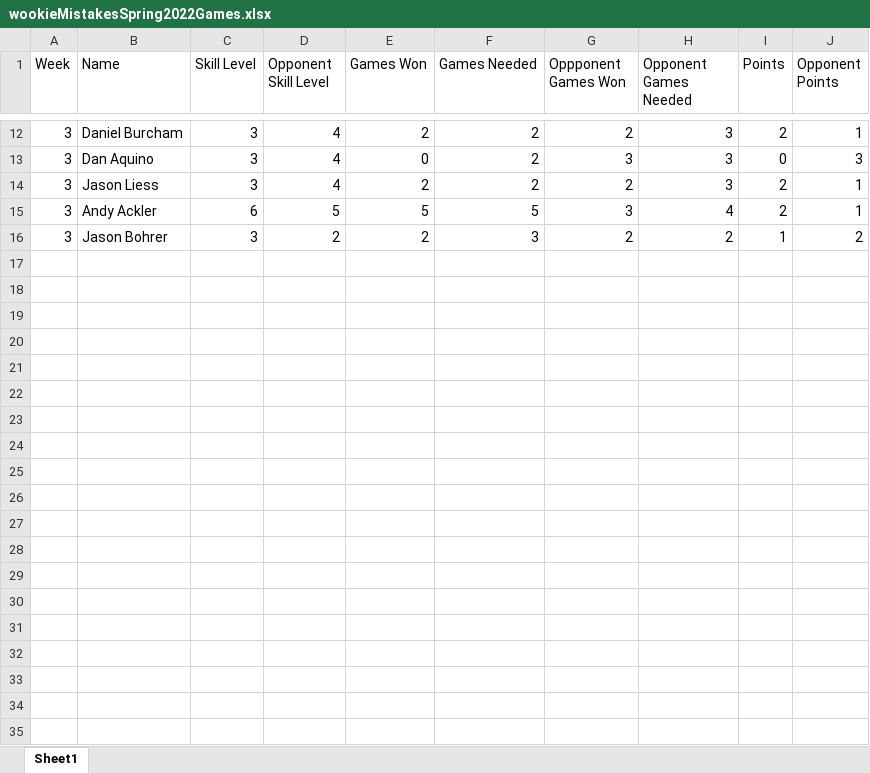
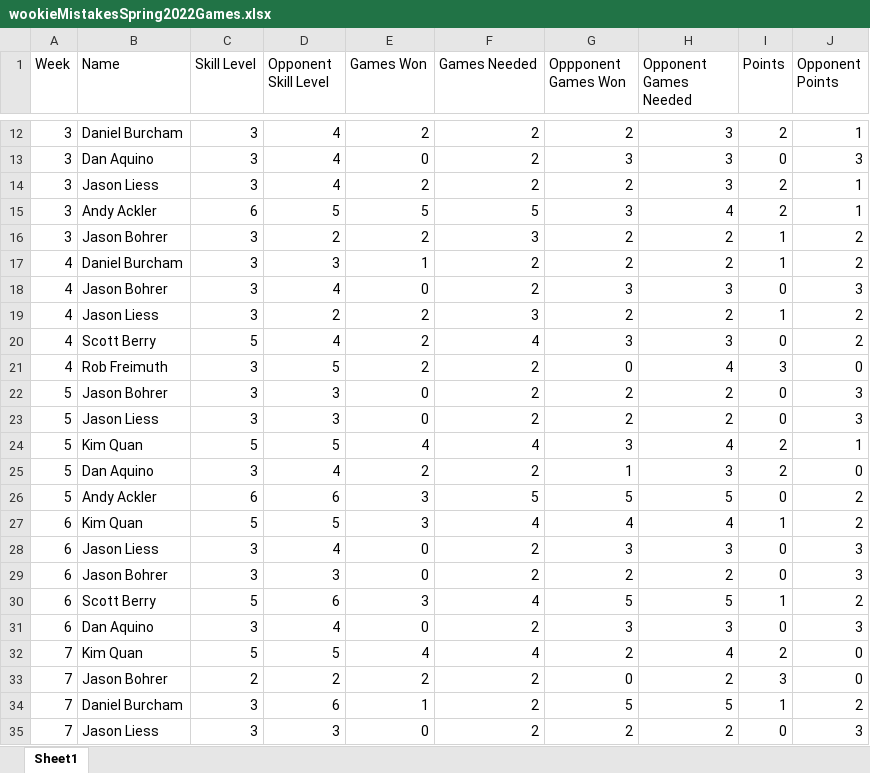
Before and after one commit to berryscottr/apa-rankings, an Excel workbook: data/wookieMistakesSpring2022Games.xlsx, sheet Sheet1, drawn as a sheet; only a part is shown, gaps mark what is left out; values as stored, in another font and other column widths than the file's, no borders; the diff covers the shown part only; the diff names each change by its address in the sheet, - before the commit and + after, or states it on an @@ line.

```diff
--- a/data/wookieMistakesSpring2022Games.xlsx (sheet Sheet1)
+++ b/data/wookieMistakesSpring2022Games.xlsx (sheet Sheet1)
+row 17: 4 | Daniel Burcham | 3 | 3 | 1 | 2 | 2 | 2 | 1 | 2
+row 18: 4 | Jason Bohrer | 3 | 4 | 0 | 2 | 3 | 3 | 0 | 3
+row 19: 4 | Jason Liess | 3 | 2 | 2 | 3 | 2 | 2 | 1 | 2
+row 20: 4 | Scott Berry | 5 | 4 | 2 | 4 | 3 | 3 | 0 | 2
+row 21: 4 | Rob Freimuth | 3 | 5 | 2 | 2 | 0 | 4 | 3 | 0
+row 22: 5 | Jason Bohrer | 3 | 3 | 0 | 2 | 2 | 2 | 0 | 3
+row 23: 5 | Jason Liess | 3 | 3 | 0 | 2 | 2 | 2 | 0 | 3
+row 24: 5 | Kim Quan | 5 | 5 | 4 | 4 | 3 | 4 | 2 | 1
+row 25: 5 | Dan Aquino | 3 | 4 | 2 | 2 | 1 | 3 | 2 | 0
+row 26: 5 | Andy Ackler | 6 | 6 | 3 | 5 | 5 | 5 | 0 | 2
+row 27: 6 | Kim Quan | 5 | 5 | 3 | 4 | 4 | 4 | 1 | 2
+row 28: 6 | Jason Liess | 3 | 4 | 0 | 2 | 3 | 3 | 0 | 3
+row 29: 6 | Jason Bohrer | 3 | 3 | 0 | 2 | 2 | 2 | 0 | 3
+row 30: 6 | Scott Berry | 5 | 6 | 3 | 4 | 5 | 5 | 1 | 2
+row 31: 6 | Dan Aquino | 3 | 4 | 0 | 2 | 3 | 3 | 0 | 3
+row 32: 7 | Kim Quan | 5 | 5 | 4 | 4 | 2 | 4 | 2 | 0
+row 33: 7 | Jason Bohrer | 2 | 2 | 2 | 2 | 0 | 2 | 3 | 0
+row 34: 7 | Daniel Burcham | 3 | 6 | 1 | 2 | 5 | 5 | 1 | 2
+row 35: 7 | Jason Liess | 3 | 3 | 0 | 2 | 2 | 2 | 0 | 3
```
Also changed, not shown: 41 added rows elsewhere in this sheet, data/slmatchups/SLMatchups.xlsx, 1 other file.
